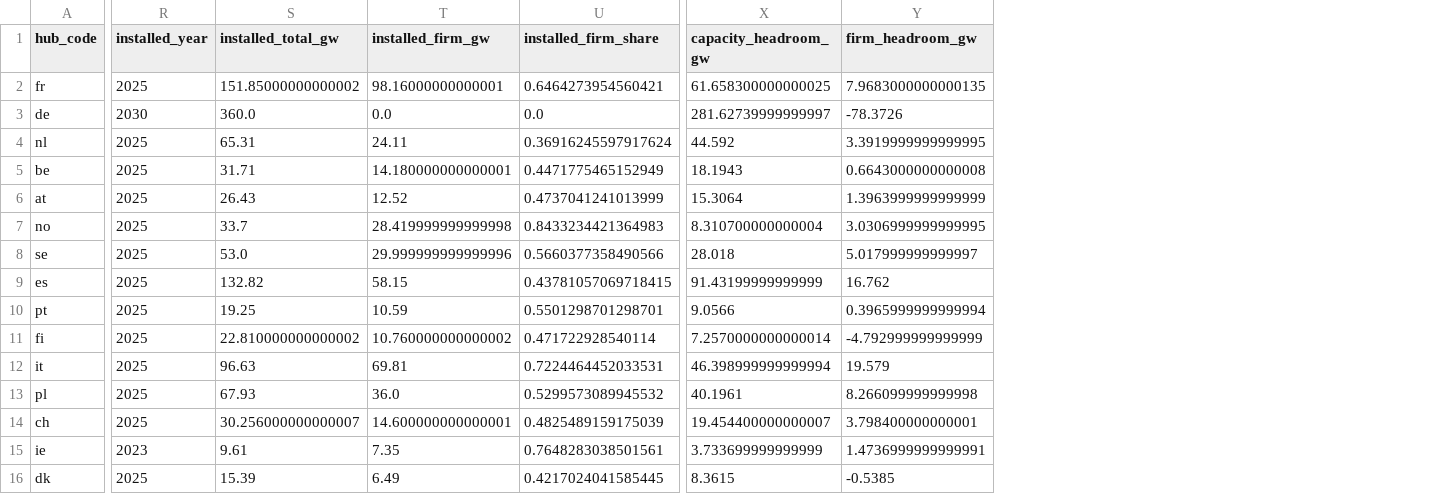
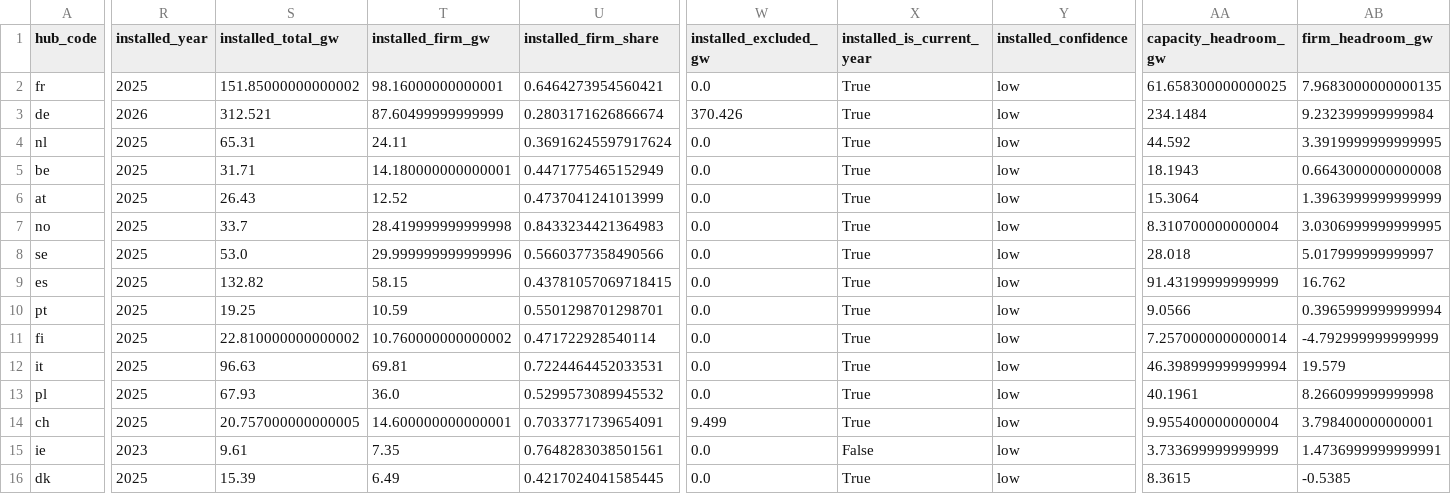
Before and after one commit to skyvan-arch/compute-merit-order, a CSV file: data/final/grid_structure.csv, drawn as a sheet; only a part is shown, gaps mark what is left out; addresses are those after the commit; the diff names each change by its address in the sheet, - before the commit and + after, or states it on an @@ line.

Commit message:
fix: retire two unsound scorecard tests, and a capacity total that was junk
The editorial reviewer caught a number I had already reported as a headline.
It was wrong, and the underlying data is worse than a vintage bug.

GERMANY'S "282 GW OF HEADROOM" WAS AN ARTEFACT. Energy-Charts'
installed_power endpoint is not schema-consistent across countries:
  * Germany's time axis runs to 2030 -- those are POLICY TARGETS. Taking the
    last entry substituted a 2030 scenario for present capacity.
  * Germany also publishes "Wind onshore planned (EEG 2023)" and "Solar
    planned (EEG 2023)" -- ~157 GW of targets sitting in the same array as
    installed plant.
  * "Solar DC" and "Solar AC" are the same fleet either side of the
    inverter; summing both double-counts ~100 GW.
  * "Battery storage (capacity)" is GWh, not GW -- a unit error to add.

A naive sum gave Germany 683 GW against a real installed base near 250.
Excluding the known junk removes 370 GW and STILL leaves a forward-looking
row. So HEADROOM is retired as a binding test; the column stays in
grid_structure.csv with installed_confidence='low' and supports no claim.

PRICE is retired too, for a different reason: it was defined as the most
expensive third OF THE SAMPLE, so a third of hubs failed by construction
whatever the price level, and it could never bind first because it was
ordered last -- an editorial choice dressed as a finding. Only 7 of 15 hubs
had price data at all. The price result is now reported as a measured
dispersion ratio, which needs no threshold and cannot be gamed by sample.

Germany's FIRMNESS verdict survives untouched: it reads
firm_share_of_generation (0.4666), which comes from metered generation over
2026, not from the broken installed row.

Three sound tests remain: ABSORPTION (World Bank), FIRMNESS (metered
generation), IMPORT (metered cross-border). Norway moves to passing all
three now that the unreliable headroom test is gone.

```diff
--- a/data/final/grid_structure.csv
+++ b/data/final/grid_structure.csv
+column W (installed_excluded_gw), rows 2-16: 0.0 | 370.426 | 0.0 | 0.0 | 0.0 | 0.0 | 0.0 | 0.0 | 0.0 | 0.0 | 0.0 | 0.0 | 9.499 | 0.0 | 0.0
+column X (installed_is_current_year), rows 2-16: True | True | True | True | True | True | True | True | True | True | True | True | True | False | True
+column Y (installed_confidence), rows 2-16: all low
-R3 (installed_year): 2030
+R3 (installed_year): 2026
-S3 (installed_total_gw): 360.0
+S3 (installed_total_gw): 312.521
-T3 (installed_firm_gw): 0.0
+T3 (installed_firm_gw): 87.60499999999999
-U3 (installed_firm_share): 0.0
+U3 (installed_firm_share): 0.2803171626866674
-AA3 (capacity_headroom_gw): 281.62739999999997
+AA3 (capacity_headroom_gw): 234.1484
-AB3 (firm_headroom_gw): -78.3726
+AB3 (firm_headroom_gw): 9.232399999999984
-S14 (installed_total_gw): 30.256000000000007
+S14 (installed_total_gw): 20.757000000000005
-U14 (installed_firm_share): 0.4825489159175039
+U14 (installed_firm_share): 0.7033771739654091
-AA14 (capacity_headroom_gw): 19.454400000000007
+AA14 (capacity_headroom_gw): 9.955400000000004
```
Also changed, not shown: data/final/hub_scorecard.csv, 2 other files.
